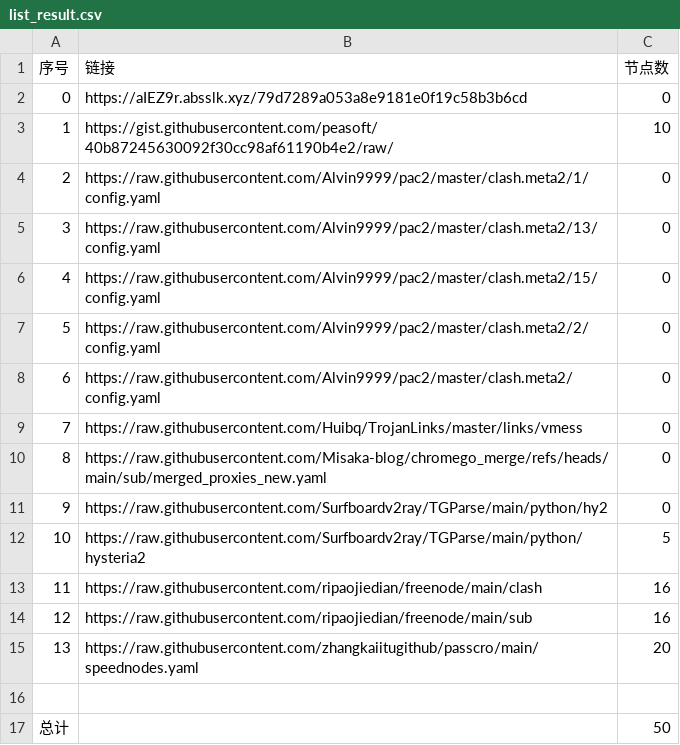
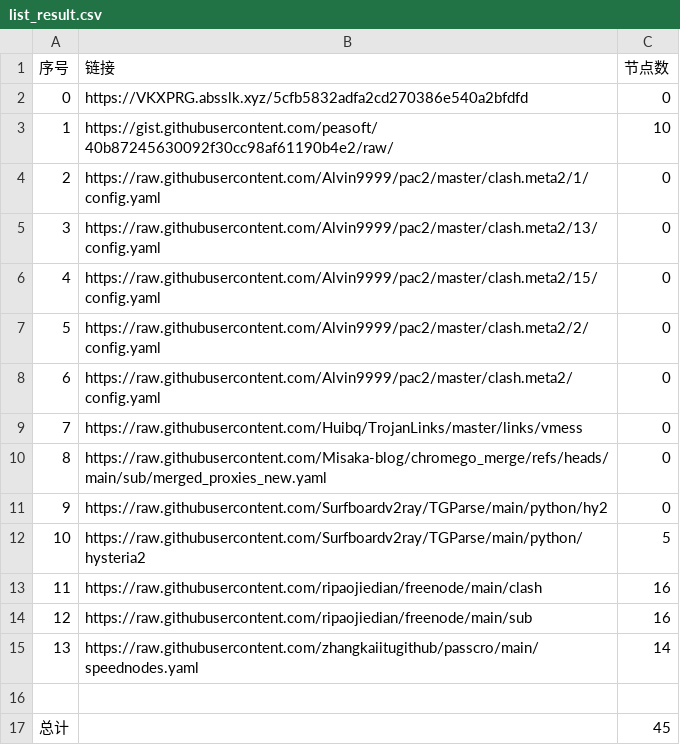
Before and after one commit to CongYuStars/NoMoreWalls, a CSV file: list_result.csv, drawn as a sheet.

```diff
--- a/list_result.csv
+++ b/list_result.csv
@@ -1,3 +1,3 @@
 序号,链接,节点数
-0,https://aIEZ9r.absslk.xyz/79d7289a053a8e9181e0f19c58b3b6cd,0
+0,https://VKXPRG.absslk.xyz/5cfb5832adfa2cd270386e540a2bfdfd,0
 1,https://gist.githubusercontent.com/peasoft/40b87245630092f30cc98af61190b4e2/raw/,10
@@ -14,4 +14,4 @@
 12,https://raw.githubusercontent.com/ripaojiedian/freenode/main/sub,16
-13,https://raw.githubusercontent.com/zhangkaiitugithub/passcro/main/speednodes.yaml,20
+13,https://raw.githubusercontent.com/zhangkaiitugithub/passcro/main/speednodes.yaml,14
 
-总计,,50
+总计,,45
```
Also changed, not shown: 13 other files.
